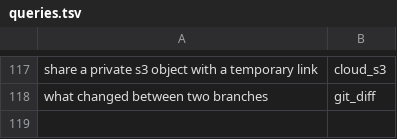
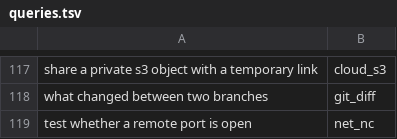
Before and after one commit to yesitsfebreeze/justdown, a TSV file: eval/queries.tsv, drawn as a sheet; only a part is shown, gaps mark what is left out; the diff names each change by its address in the sheet, - before the commit and + after, or states it on an @@ line.

```diff
--- a/eval/queries.tsv
+++ b/eval/queries.tsv
+row 119: test whether a remote port is open | net_nc
```
Also changed, not shown: 1 other file.
